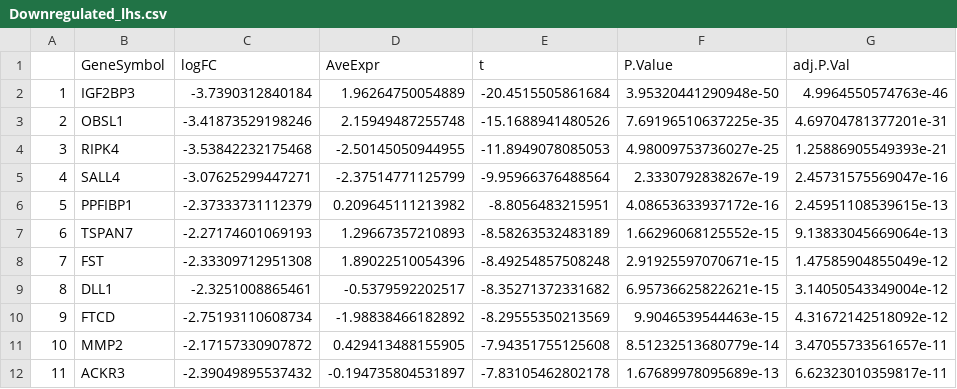
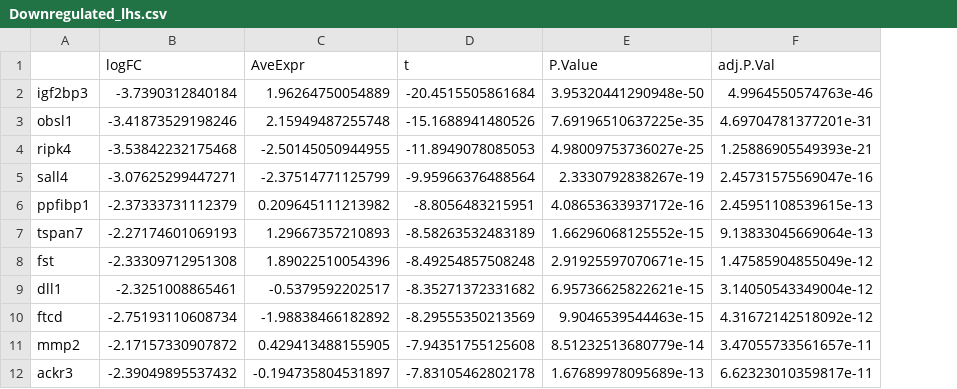
Before and after one commit to AneLivB/GEP, a CSV file: GenesGO/Downregulated_lhs.csv, drawn as a sheet; only a part is shown; removed rows and columns are numbered as before the commit, all else as after; the diff names each change by its address in the sheet, - before the commit and + after, or states it on an @@ line.

```diff
--- a/GenesGO/Downregulated_lhs.csv
+++ b/GenesGO/Downregulated_lhs.csv
-column A, rows 2-12: 1 | 2 | 3 | 4 | 5 | 6 | 7 | 8 | 9 | 10 | 11
-column B (GeneSymbol), rows 2-12: IGF2BP3 | OBSL1 | RIPK4 | SALL4 | PPFIBP1 | TSPAN7 | FST | DLL1 | FTCD | MMP2 | ACKR3
+column A, rows 2-12: igf2bp3 | obsl1 | ripk4 | sall4 | ppfibp1 | tspan7 | fst | dll1 | ftcd | mmp2 | ackr3
```
Also changed, not shown: 2 other files.
